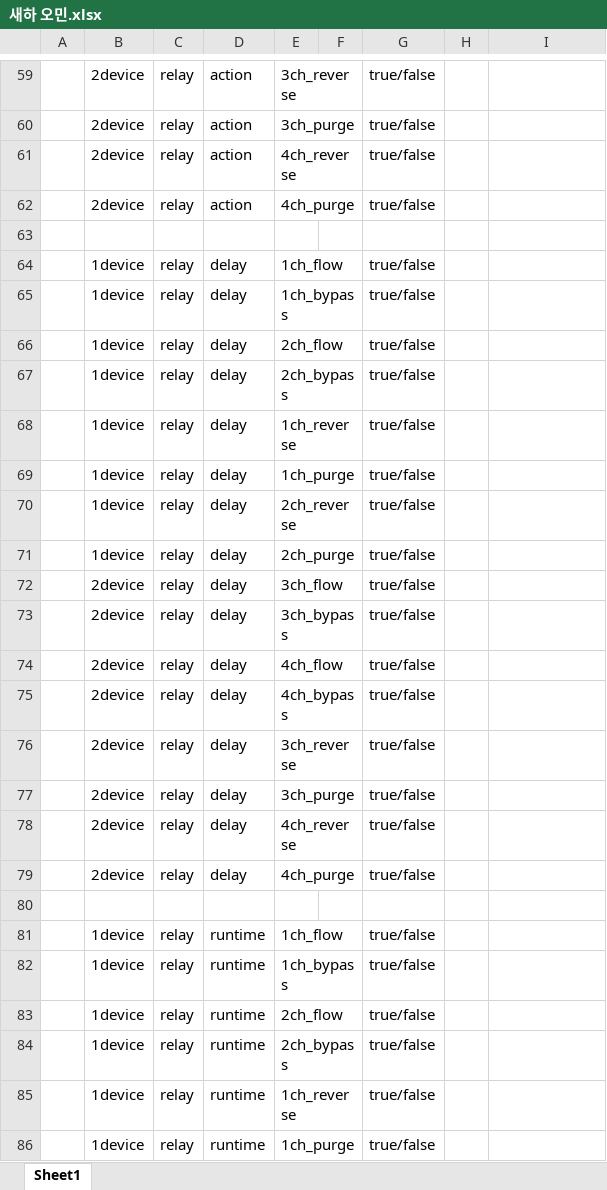
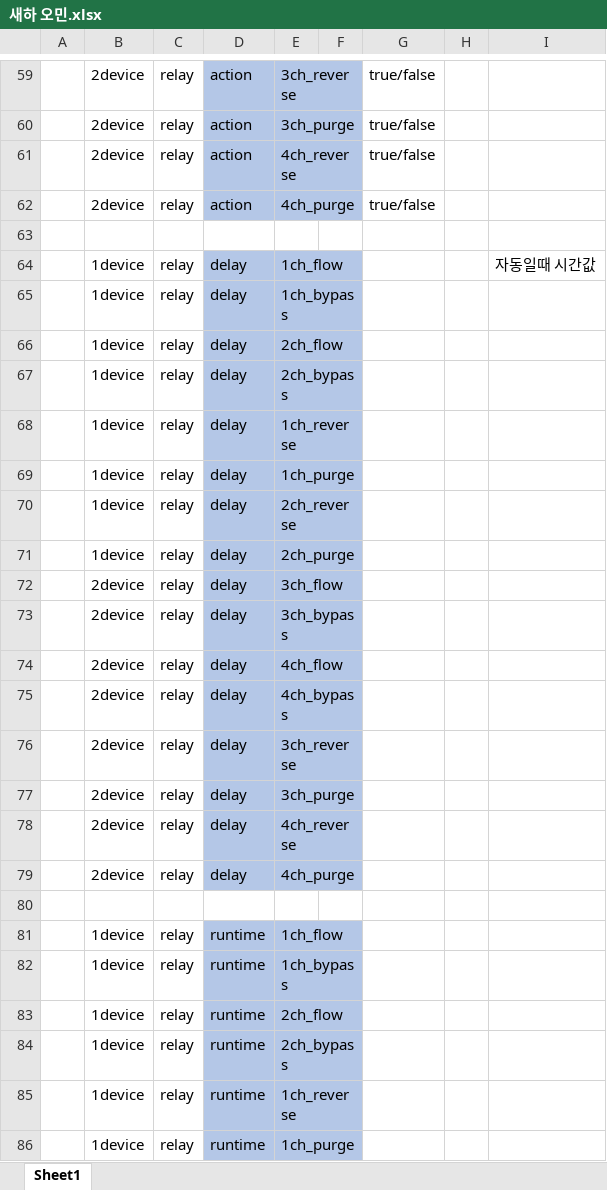
Before and after one commit to CyberTechFriend-Outsourcing-Freelancer/Mold-Controller, an Excel workbook: 새하 오민.xlsx, sheet Sheet1, drawn as a sheet; only a part is shown, gaps mark what is left out; values as stored, in another font and other column widths than the file's, no borders; charts and pictures not drawn; the diff covers the shown part only; the diff names each change by its address in the sheet, - before the commit and + after, or states it on an @@ line.

```diff
--- a/새하 오민.xlsx (sheet Sheet1)
+++ b/새하 오민.xlsx (sheet Sheet1)
-D59:F62 fill: none
+D59:F62 fill: #B4C7E7
-D64:F79 fill: none
+D64:F79 fill: #B4C7E7
-G64:G79: true/false
+G64:G79: (empty)
-I64: (empty)
+I64: 자동일때 시간값
-D81:F86 fill: none
+D81:F86 fill: #B4C7E7
-G81:G86: true/false
+G81:G86: (empty)
```
Also changed, not shown: 2 added rows, 55 edited cells, cell formats and merged cells elsewhere in this sheet.
